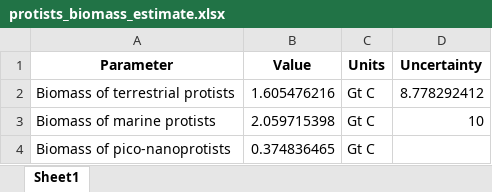
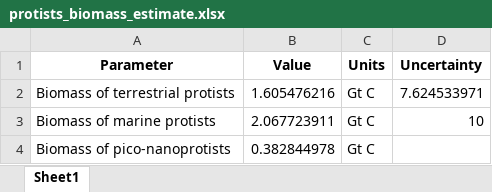
Before and after one commit to yinonbaron/biomass_distribution, an Excel workbook: protists/protists_biomass_estimate.xlsx, sheet Sheet1, drawn as a sheet; values as stored, in another font and other column widths than the file's, no borders; the diff names each change by its address in the sheet, - before the commit and + after, or states it on an @@ line.

```diff
--- a/protists/protists_biomass_estimate.xlsx (sheet Sheet1)
+++ b/protists/protists_biomass_estimate.xlsx (sheet Sheet1)
-D2 (Uncertainty): 8.778292412
+D2 (Uncertainty): 7.624533971
-B3 (Value): 2.059715398
+B3 (Value): 2.067723911
-B4 (Value): 0.374836465
+B4 (Value): 0.382844978
```
Also changed, not shown: results.xlsx, 5 other files.
